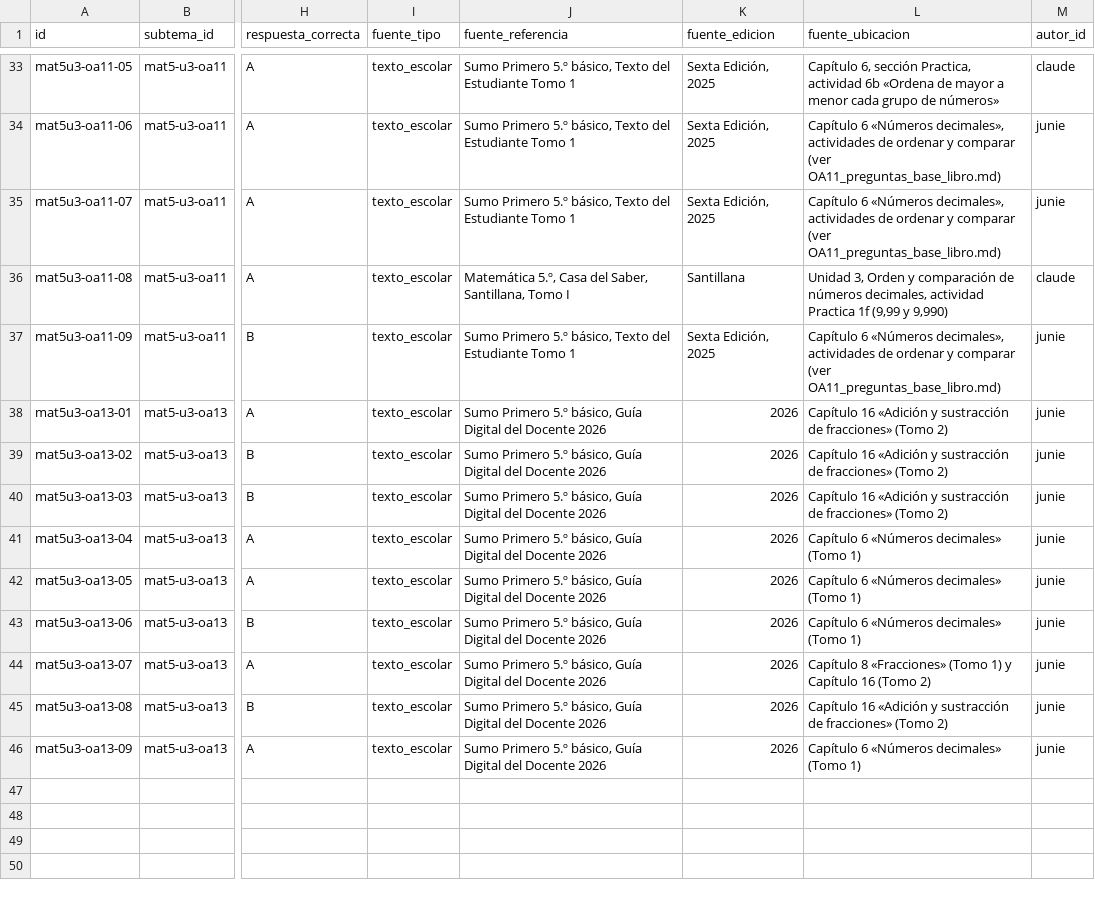
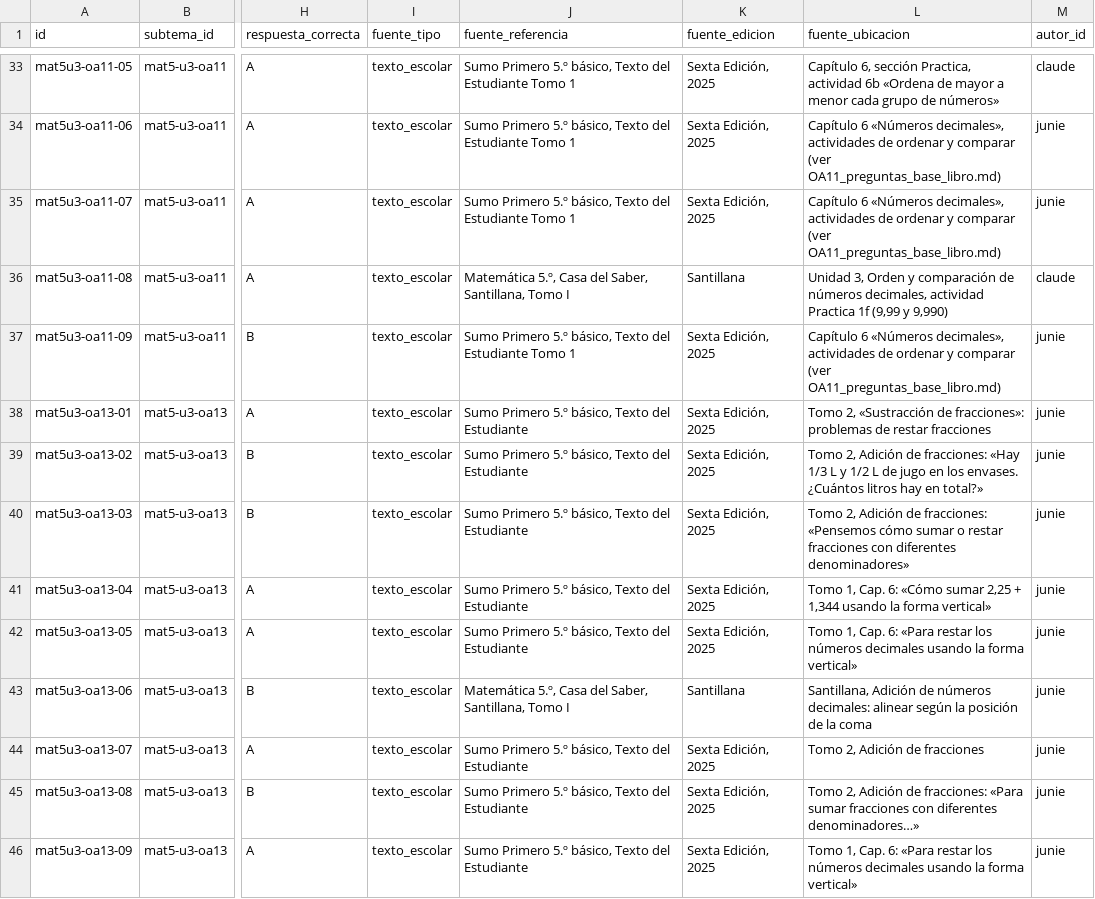
Before and after one commit to juanpablomonsalvezb-alt/brkl, a CSV file: docs/vortice/piloto/plantilla_banco_mat5_unidad3.csv, drawn as a sheet; only a part is shown, gaps mark what is left out; the diff names each change by its address in the sheet, - before the commit and + after, or states it on an @@ line.

```diff
--- a/docs/vortice/piloto/plantilla_banco_mat5_unidad3.csv
+++ b/docs/vortice/piloto/plantilla_banco_mat5_unidad3.csv
-J38:J42 (fuente_referencia): …5.º básico, Guía Digital del Docente 2026
+J38:J42 (fuente_referencia): …5.º básico, Texto del Estudiante
-K38:K42 (fuente_edicion): 2026
+K38:K42 (fuente_edicion): Sexta Edición, 2025
-L38 (fuente_ubicacion): Capítulo 16 «Adición y sustracción de fracciones» (Tomo 2)
+L38 (fuente_ubicacion): Tomo 2, «Sustracción de fracciones»: problemas de restar fracciones
-L39 (fuente_ubicacion): Capítulo 16 «Adición y sustracción de fracciones» (Tomo 2)
+L39 (fuente_ubicacion): Tomo 2, Adición de fracciones: «Hay 1/3 L y 1/2 L de jugo en los envases. ¿Cuántos litros hay en total?»
-L40 (fuente_ubicacion): Capítulo 16 «Adición y sustracción de fracciones» (Tomo 2)
+L40 (fuente_ubicacion): Tomo 2, Adición de fracciones: «Pensemos cómo sumar o restar fracciones con diferentes denominadores»
-L41 (fuente_ubicacion): Capítulo 6 «Números decimales» (Tomo 1)
+L41 (fuente_ubicacion): Tomo 1, Cap. 6: «Cómo sumar 2,25 + 1,344 usando la forma vertical»
-L42 (fuente_ubicacion): Capítulo 6 «Números decimales» (Tomo 1)
+L42 (fuente_ubicacion): Tomo 1, Cap. 6: «Para restar los números decimales usando la forma vertical»
-J43 (fuente_referencia): Sumo Primero 5.º básico, Guía Digital del Docente 2026
+J43 (fuente_referencia): Matemática 5.º, Casa del Saber, Santillana, Tomo I
-K43 (fuente_edicion): 2026
+K43 (fuente_edicion): Santillana
-L43 (fuente_ubicacion): Capítulo 6 «Números decimales» (Tomo 1)
+L43 (fuente_ubicacion): Santillana, Adición de números decimales: alinear según la posición de la coma
-J44:J46 (fuente_referencia): …5.º básico, Guía Digital del Docente 2026
+J44:J46 (fuente_referencia): …5.º básico, Texto del Estudiante
-K44:K46 (fuente_edicion): 2026
+K44:K46 (fuente_edicion): Sexta Edición, 2025
-L44 (fuente_ubicacion): Capítulo 8 «Fracciones» (Tomo 1) y Capítulo 16 (Tomo 2)
+L44 (fuente_ubicacion): Tomo 2, Adición de fracciones
-L45 (fuente_ubicacion): Capítulo 16 «Adición y sustracción de fracciones» (Tomo 2)
+L45 (fuente_ubicacion): Tomo 2, Adición de fracciones: «Para sumar fracciones con diferentes denominadores…»
-L46 (fuente_ubicacion): Capítulo 6 «Números decimales» (Tomo 1)
+L46 (fuente_ubicacion): Tomo 1, Cap. 6: «Para restar los números decimales usando la forma vertical»
```
Also changed, not shown: 3 other files.
